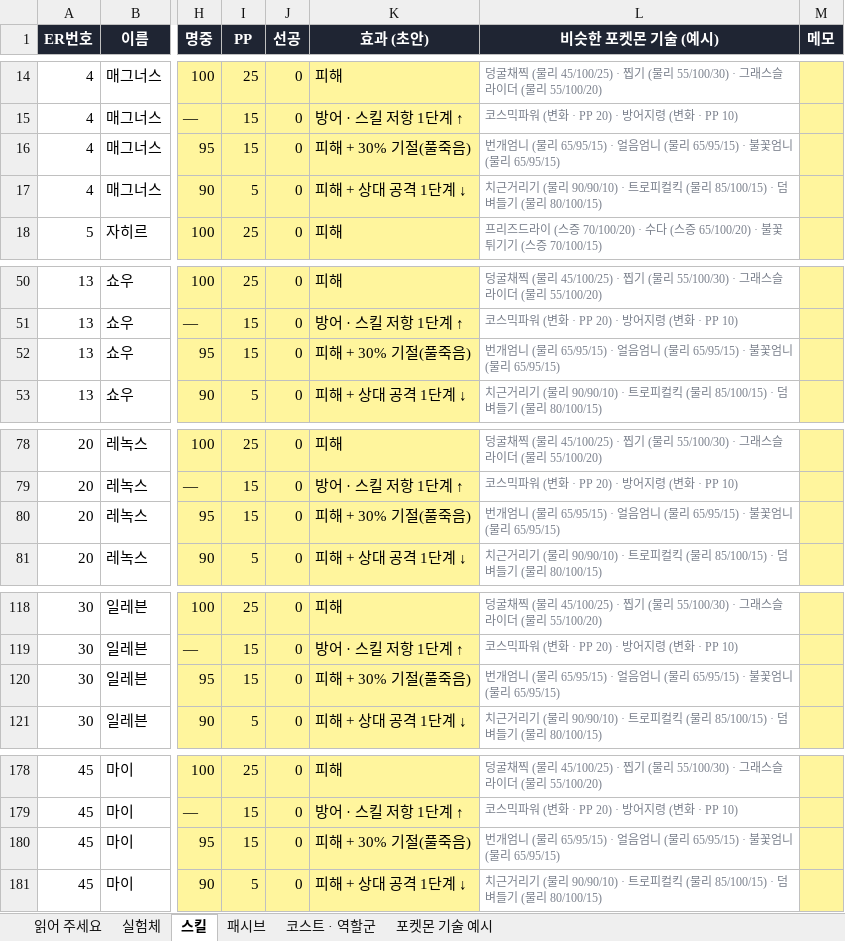
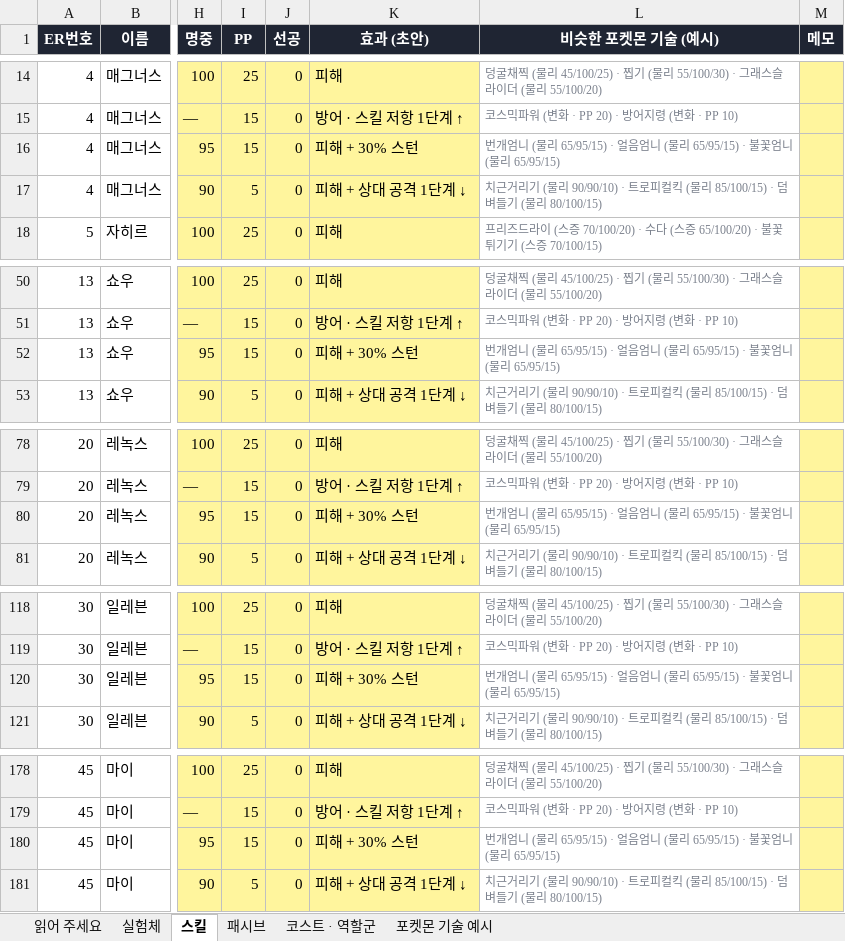
Before and after one commit to SG-pixiv/bseorogue, an Excel workbook: docs/sheets/실험체-스킬.xlsx, sheet 스킬, drawn as a sheet; only a part is shown, gaps mark what is left out; values as stored, in another font and other column widths than the file's, no borders; the diff covers the shown part only; the diff names each change by its address in the sheet, - before the commit and + after, or states it on an @@ line.

```diff
--- a/docs/sheets/실험체-스킬.xlsx (sheet 스킬)
+++ b/docs/sheets/실험체-스킬.xlsx (sheet 스킬)
-K16 (효과 (초안)): 피해 + 30% 기절(풀죽음)
+K16 (효과 (초안)): 피해 + 30% 스턴
-K52 (효과 (초안)): 피해 + 30% 기절(풀죽음)
+K52 (효과 (초안)): 피해 + 30% 스턴
-K80 (효과 (초안)): 피해 + 30% 기절(풀죽음)
+K80 (효과 (초안)): 피해 + 30% 스턴
-K120 (효과 (초안)): 피해 + 30% 기절(풀죽음)
+K120 (효과 (초안)): 피해 + 30% 스턴
-K180 (효과 (초안)): 피해 + 30% 기절(풀죽음)
+K180 (효과 (초안)): 피해 + 30% 스턴
```
Also changed, not shown: 7 edited cells elsewhere in this sheet, sheet 포켓몬 기술 예시, sheet 패시브, sheet 읽어 주세요, 25 other files.
